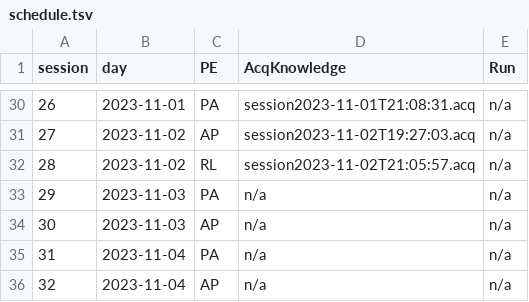
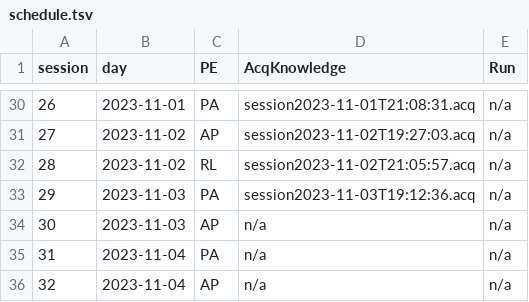
Before and after one commit to oesteban/hcph-sops, a TSV file: code/physioconv/schedule.tsv, drawn as a sheet; only a part is shown, gaps mark what is left out.

Commit message:
enh: add session 29 and update notebook for sessions with missing RB

```diff
--- a/code/physioconv/schedule.tsv
+++ b/code/physioconv/schedule.tsv
@@ -32,3 +32,3 @@ session	day	PE	AcqKnowledge	Run
 28	2023-11-02	RL	session2023-11-02T21:05:57.acq	n/a
-29	2023-11-03	PA	n/a	n/a
+29	2023-11-03	PA	session2023-11-03T19:12:36.acq	n/a
 30	2023-11-03	AP	n/a	n/a
```
Also changed, not shown: 1 other file.
